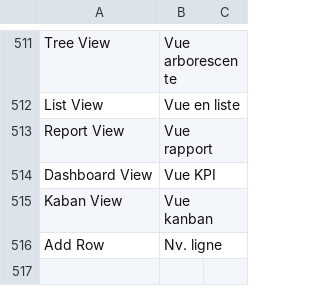
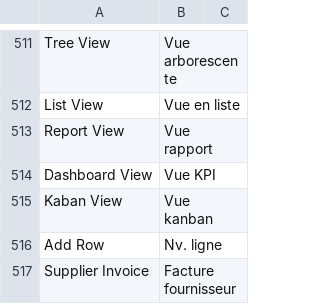
Before and after one commit to scopen-coop/erpnext_france, a CSV file: erpnext_france/translations/fr.csv, drawn as a sheet; only a part is shown, gaps mark what is left out.

Commit message:
fix translation

```diff
--- a/erpnext_france/translations/fr.csv
+++ b/erpnext_france/translations/fr.csv
@@ -516 +516,2 @@ Kaban View,Vue kanban
 Add Row,Nv. ligne
+Supplier Invoice,Facture fournisseur
```
